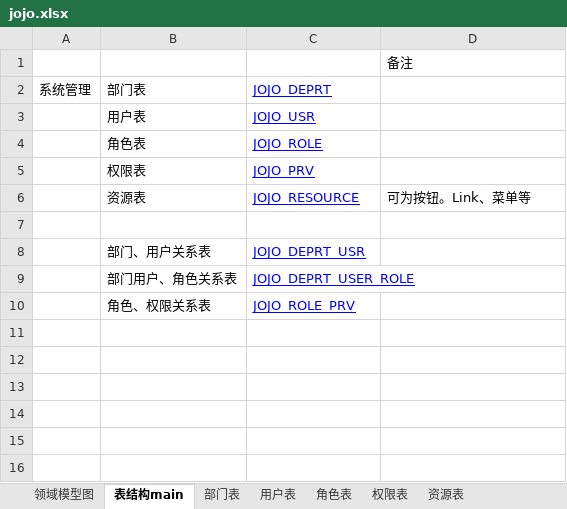
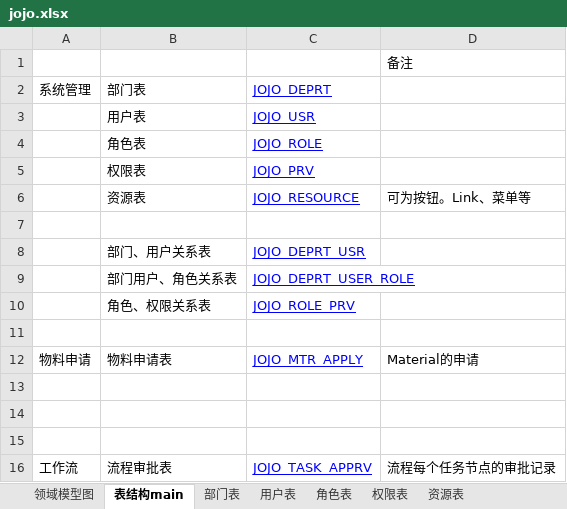
Before and after one commit to neomx7/jojoswork, an Excel workbook: work/docs/jojo.xlsx, sheet 表结构main, drawn as a sheet; values as stored, in another font and other column widths than the file's, no borders; the diff names each change by its address in the sheet, - before the commit and + after, or states it on an @@ line.

Commit message:
申请表维护： 1.已经在数据库中建表 2.数据库文档补充 3.mapper类增加了增改删的功能， 还需实现 ..根据id单独查一条记录；翻页查列表的方法 ..页面保存 ..更新状态，随工作流节点变换。
Signed-off-by: jojo <showne@163.com>

```diff
--- a/work/docs/jojo.xlsx (sheet 表结构main)
+++ b/work/docs/jojo.xlsx (sheet 表结构main)
+row 11: (empty)
+row 12: 物料申请 | 物料申请表 | JOJO_MTR_APPLY | Material的申请
+row 13: (empty)
+row 14: (empty)
+row 15: (empty)
+row 16: 工作流 | 流程审批表 | JOJO_TASK_APPRV | 流程每个任务节点的审批记录
```
Also changed, not shown: other sheet tabs, 6 other files.
